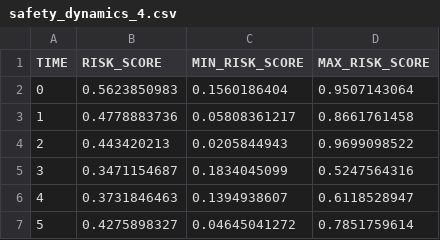
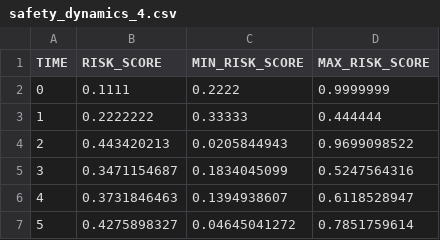
Before and after one commit to pirrencode/hpl_api, a CSV file: safety_dynamics_4.csv, drawn as a sheet; only a part is shown.

```diff
--- a/safety_dynamics_4.csv
+++ b/safety_dynamics_4.csv
@@ -1,4 +1,4 @@
 TIME,RISK_SCORE,MIN_RISK_SCORE,MAX_RISK_SCORE
-0,0.5623850983,0.1560186404,0.9507143064
-1,0.4778883736,0.05808361217,0.8661761458
+0,0.1111,0.2222,0.9999999
+1,0.2222222,0.33333,0.444444
 2,0.443420213,0.0205844943,0.9699098522
```
Also changed, not shown: 2 other files.
